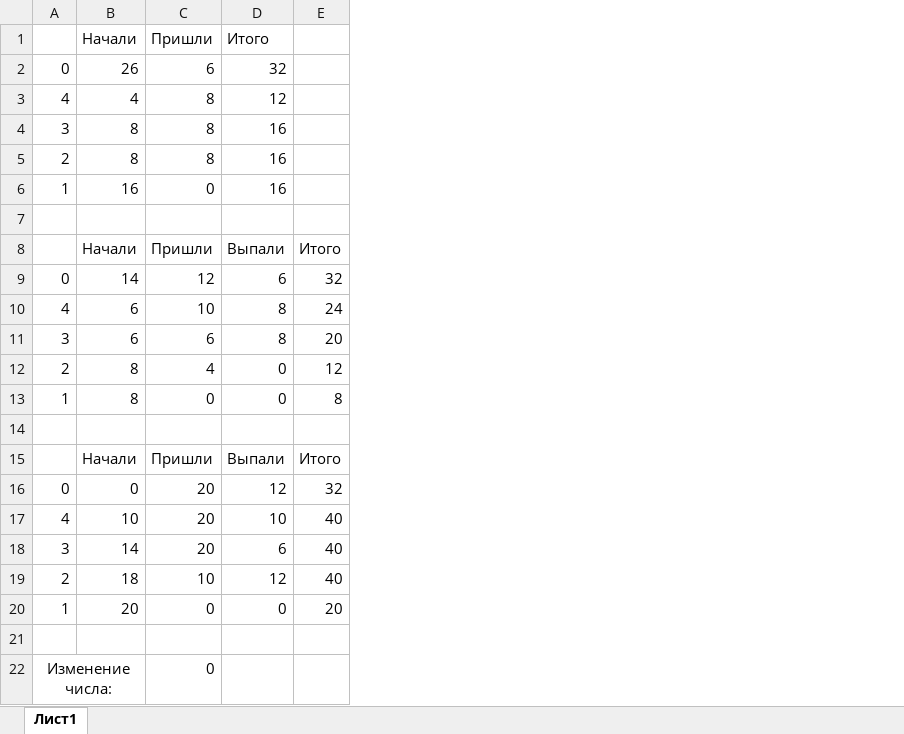
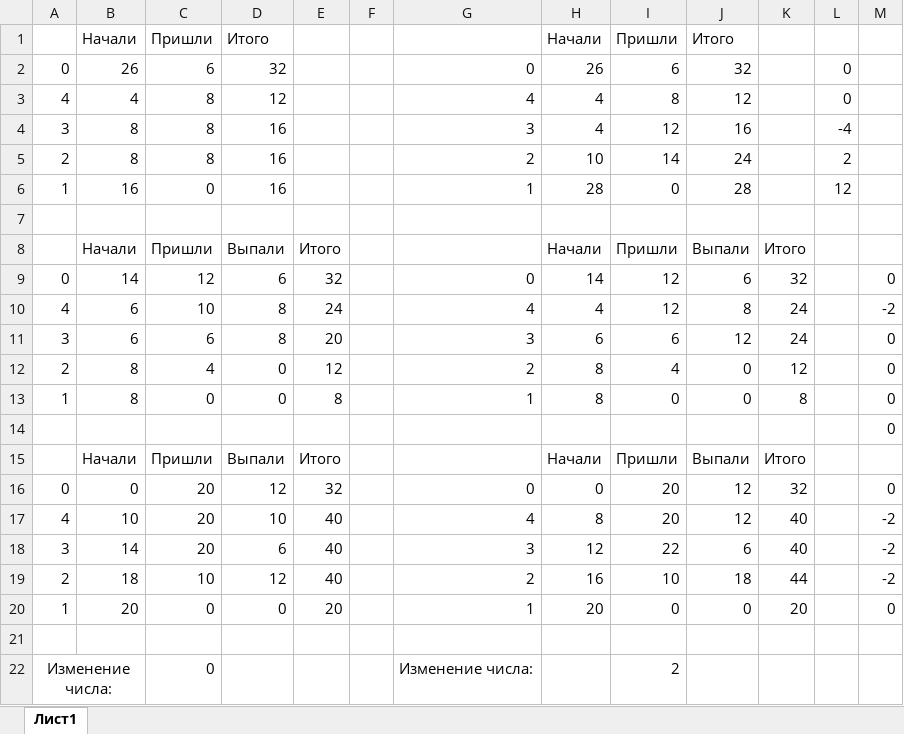
Before and after one commit to Nikolai40Kuznetsov/Project_Eurocup, an Excel workbook: qualifiers.xlsx, sheet Лист1, drawn as a sheet; values as stored, in another font and other column widths than the file's, no borders; the diff names each change by its address in the sheet, - before the commit and + after, or states it on an @@ line.

Commit message:
Add files via upload

```diff
--- a/qualifiers.xlsx (sheet Лист1)
+++ b/qualifiers.xlsx (sheet Лист1)
+column F, empty
+column G, rows 2-22: 0 | 4 | 3 | 2 | 1 |  |  | 0 | 4 | 3 | 2 | 1 |  |  | 0 | 4 | 3 | 2 | 1 |  | Изменение числа:
+column H, rows 1-20: Начали | 26 | 4 | 4 | 10 | 28 |  | Начали | 14 | 4 | 6 | 8 | 8 |  | Начали | 0 | 8 | 12 | 16 | 20
+column I, rows 1-22: Пришли | 6 | 8 | 12 | 14 | 0 |  | Пришли | 12 | 12 | 6 | 4 | 0 |  | Пришли | 20 | 20 | 22 | 10 | 0 |  | 2
+column J, rows 1-20: Итого | 32 | 12 | 16 | 24 | 28 |  | Выпали | 6 | 8 | 12 | 0 | 0 |  | Выпали | 12 | 12 | 6 | 18 | 0
+column K, rows 8-20: Итого | 32 | 24 | 24 | 12 | 8 |  | Итого | 32 | 40 | 40 | 44 | 20
+column L, rows 2-6: 0 | 0 | -4 | 2 | 12
+column M, rows 9-20: 0 | -2 | 0 | 0 | 0 | 0 |  | 0 | -2 | -2 | -2 | 0
```
